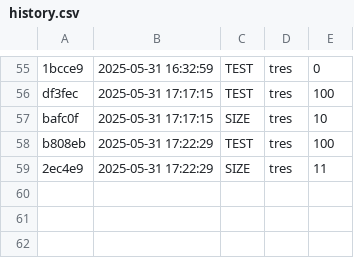
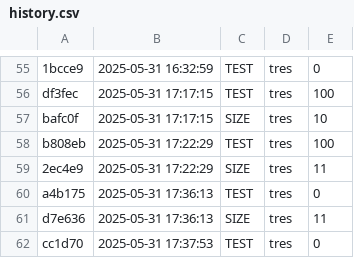
Before and after one commit to Introducao-a-Programacao-templates/teste-tko-senapk, a CSV file: .tko/history.csv, drawn as a sheet; only a part is shown, gaps mark what is left out; the diff names each change by its address in the sheet, - before the commit and + after, or states it on an @@ line.

```diff
--- a/.tko/history.csv
+++ b/.tko/history.csv
+row 60: a4b175 | 2025-05-31 17:36:13 | TEST | tres | 0
+row 61: d7e636 | 2025-05-31 17:36:13 | SIZE | tres | 11
+row 62: cc1d70 | 2025-05-31 17:37:53 | TEST | tres | 0
```
Also changed, not shown: .tko/track/tres/task_log.csv, .tko/track/tres/track.csv, 5 other files.
